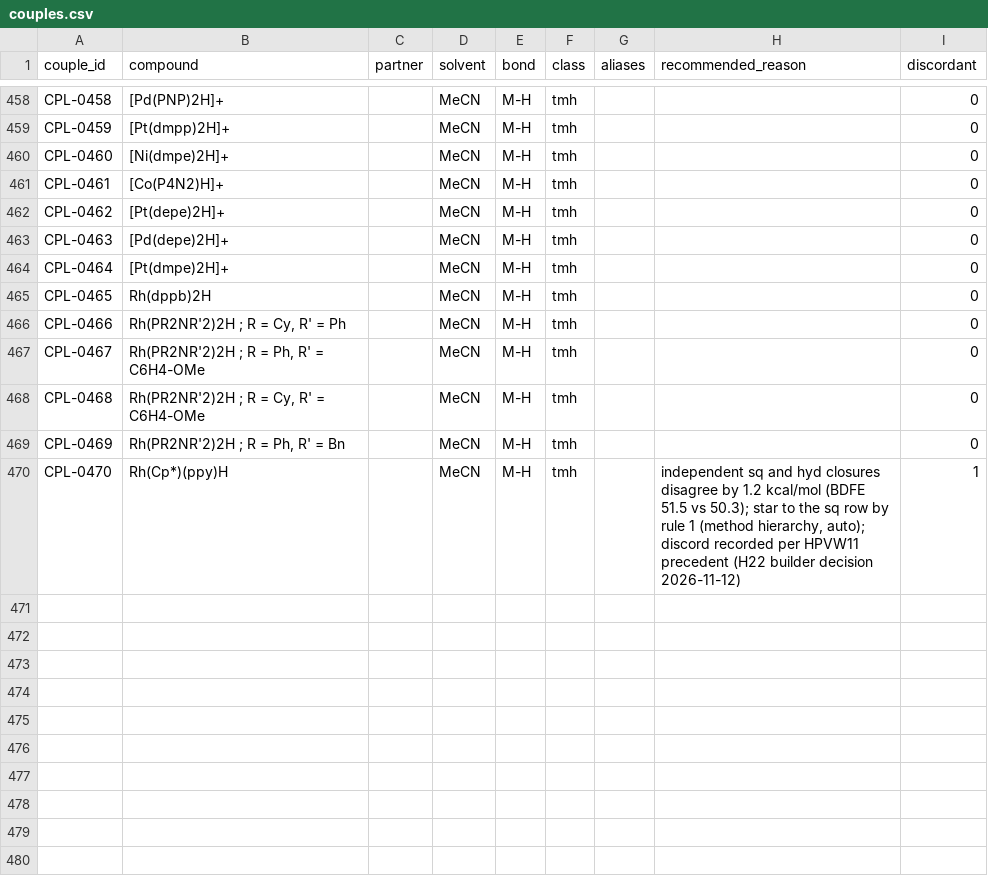
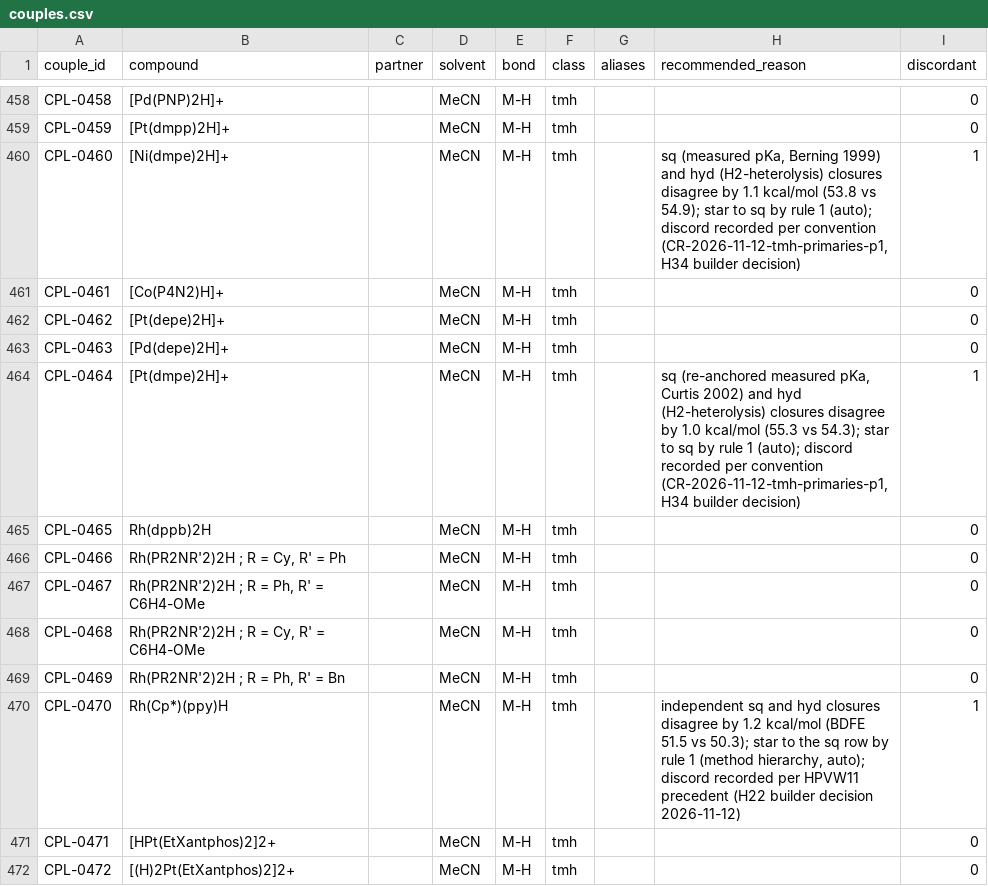
Before and after one commit to carsten-streb/pcetbase, a CSV file: data/couples.csv, drawn as a sheet; only a part is shown, gaps mark what is left out.

```diff
--- a/data/couples.csv
+++ b/data/couples.csv
@@ -459,3 +459,3 @@ CPL-0458,[Pd(PNP)2H]+,,MeCN,M-H,tmh,,,0
 CPL-0459,[Pt(dmpp)2H]+,,MeCN,M-H,tmh,,,0
-CPL-0460,[Ni(dmpe)2H]+,,MeCN,M-H,tmh,,,0
+CPL-0460,[Ni(dmpe)2H]+,,MeCN,M-H,tmh,,"sq (measured pKa, Berning 1999) and hyd (H2-heterolysis) closures disagree by 1.1 kcal/mol (53.8 vs 54.9); star to sq by rule 1 (auto); discord recorded per convention (CR-2026-11-12-tmh-primaries-p1, H34 builder decision)",1
 CPL-0461,[Co(P4N2)H]+,,MeCN,M-H,tmh,,,0
@@ -463,3 +463,3 @@ CPL-0462,[Pt(depe)2H]+,,MeCN,M-H,tmh,,,0
 CPL-0463,[Pd(depe)2H]+,,MeCN,M-H,tmh,,,0
-CPL-0464,[Pt(dmpe)2H]+,,MeCN,M-H,tmh,,,0
+CPL-0464,[Pt(dmpe)2H]+,,MeCN,M-H,tmh,,"sq (re-anchored measured pKa, Curtis 2002) and hyd (H2-heterolysis) closures disagree by 1.0 kcal/mol (55.3 vs 54.3); star to sq by rule 1 (auto); discord recorded per convention (CR-2026-11-12-tmh-primaries-p1, H34 builder decision)",1
 CPL-0465,Rh(dppb)2H,,MeCN,M-H,tmh,,,0
@@ -470 +470,3 @@ CPL-0469,"Rh(PR2NR'2)2H ; R = Ph, R' = Bn",,MeCN,M-H,tmh,,,0
 CPL-0470,Rh(Cp*)(ppy)H,,MeCN,M-H,tmh,,"independent sq and hyd closures disagree by 1.2 kcal/mol (BDFE 51.5 vs 50.3); star to the sq row by rule 1 (method hierarchy, auto); discord recorded per HPVW11 precedent (H22 builder decision 2026-11-12)",1
+CPL-0471,[HPt(EtXantphos)2]2+,,MeCN,M-H,tmh,,,0
+CPL-0472,[(H)2Pt(EtXantphos)2]2+,,MeCN,M-H,tmh,,,0
```
Also changed, not shown: derived/analysis.csv, 4 other files.
